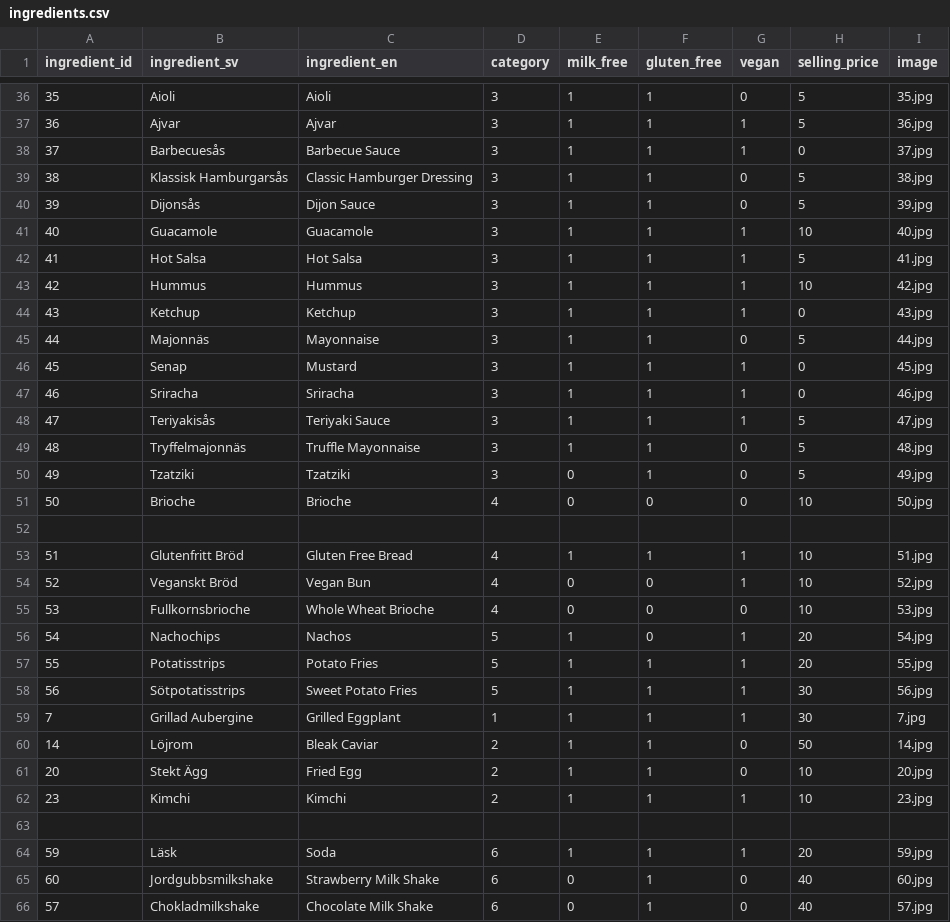
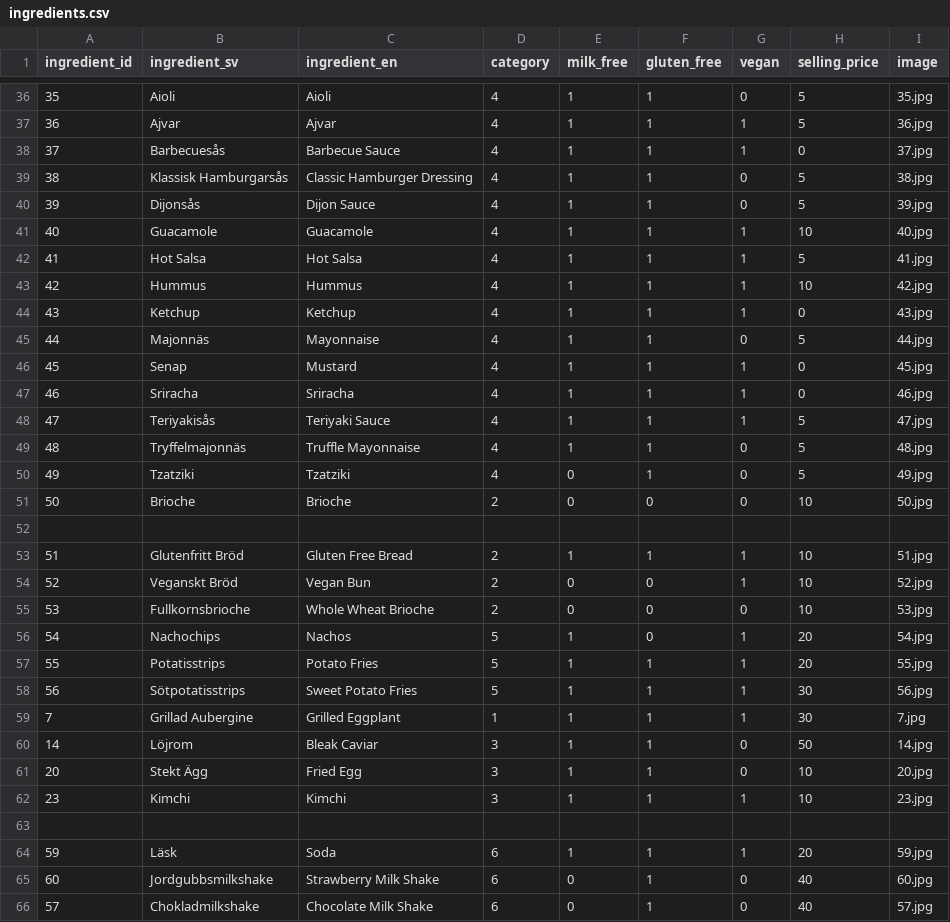
Before and after one commit to NevineMGouda/burger-skeleton, a CSV file: data/ingredients.csv, drawn as a sheet; only a part is shown, gaps mark what is left out; the diff covers the shown part only.

```diff
--- a/data/ingredients.csv
+++ b/data/ingredients.csv
@@ -36,21 +36,21 @@ ingredient_id,ingredient_sv,ingredient_en,category,milk_free,gluten_free,vegan,s
-35,Aioli,Aioli,3,1,1,0,5,35.jpg
-36,Ajvar,Ajvar,3,1,1,1,5,36.jpg
-37,Barbecuesås,Barbecue Sauce,3,1,1,1,0,37.jpg
-38,Klassisk Hamburgarsås,Classic Hamburger Dressing,3,1,1,0,5,38.jpg
-39,Dijonsås,Dijon Sauce,3,1,1,0,5,39.jpg
-40,Guacamole,Guacamole,3,1,1,1,10,40.jpg
-41,Hot Salsa,Hot Salsa,3,1,1,1,5,41.jpg
-42,Hummus,Hummus,3,1,1,1,10,42.jpg
-43,Ketchup,Ketchup,3,1,1,1,0,43.jpg
-44,Majonnäs,Mayonnaise,3,1,1,0,5,44.jpg
-45,Senap,Mustard,3,1,1,1,0,45.jpg
-46,Sriracha,Sriracha,3,1,1,1,0,46.jpg
-47,Teriyakisås,Teriyaki Sauce,3,1,1,1,5,47.jpg
-48,Tryffelmajonnäs,Truffle Mayonnaise,3,1,1,0,5,48.jpg
-49,Tzatziki,Tzatziki,3,0,1,0,5,49.jpg
-50,Brioche,Brioche,4,0,0,0,10,50.jpg
+35,Aioli,Aioli,4,1,1,0,5,35.jpg
+36,Ajvar,Ajvar,4,1,1,1,5,36.jpg
+37,Barbecuesås,Barbecue Sauce,4,1,1,1,0,37.jpg
+38,Klassisk Hamburgarsås,Classic Hamburger Dressing,4,1,1,0,5,38.jpg
+39,Dijonsås,Dijon Sauce,4,1,1,0,5,39.jpg
+40,Guacamole,Guacamole,4,1,1,1,10,40.jpg
+41,Hot Salsa,Hot Salsa,4,1,1,1,5,41.jpg
+42,Hummus,Hummus,4,1,1,1,10,42.jpg
+43,Ketchup,Ketchup,4,1,1,1,0,43.jpg
+44,Majonnäs,Mayonnaise,4,1,1,0,5,44.jpg
+45,Senap,Mustard,4,1,1,1,0,45.jpg
+46,Sriracha,Sriracha,4,1,1,1,0,46.jpg
+47,Teriyakisås,Teriyaki Sauce,4,1,1,1,5,47.jpg
+48,Tryffelmajonnäs,Truffle Mayonnaise,4,1,1,0,5,48.jpg
+49,Tzatziki,Tzatziki,4,0,1,0,5,49.jpg
+50,Brioche,Brioche,2,0,0,0,10,50.jpg
 
-51,Glutenfritt Bröd,Gluten Free Bread,4,1,1,1,10,51.jpg
-52,Veganskt Bröd,Vegan Bun,4,0,0,1,10,52.jpg
-53,Fullkornsbrioche,Whole Wheat Brioche,4,0,0,0,10,53.jpg
+51,Glutenfritt Bröd,Gluten Free Bread,2,1,1,1,10,51.jpg
+52,Veganskt Bröd,Vegan Bun,2,0,0,1,10,52.jpg
+53,Fullkornsbrioche,Whole Wheat Brioche,2,0,0,0,10,53.jpg
 54,Nachochips,Nachos,5,1,0,1,20,54.jpg
@@ -59,5 +59,5 @@ ingredient_id,ingredient_sv,ingredient_en,category,milk_free,gluten_free,vegan,s
 7,Grillad Aubergine,Grilled Eggplant,1,1,1,1,30,7.jpg
-14,Löjrom,Bleak Caviar,2,1,1,0,50,14.jpg
-20,Stekt Ägg,Fried Egg,2,1,1,0,10,20.jpg
-23,Kimchi,Kimchi,2,1,1,1,10,23.jpg
+14,Löjrom,Bleak Caviar,3,1,1,0,50,14.jpg
+20,Stekt Ägg,Fried Egg,3,1,1,0,10,20.jpg
+23,Kimchi,Kimchi,3,1,1,1,10,23.jpg
 
```
Also changed, not shown: 21 edited cells elsewhere in this file, data/categories.csv, 5 other files.
